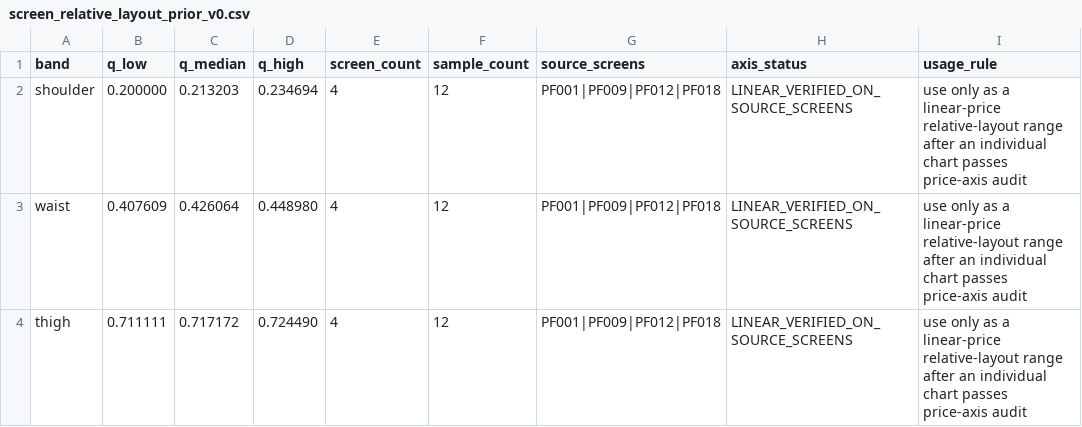
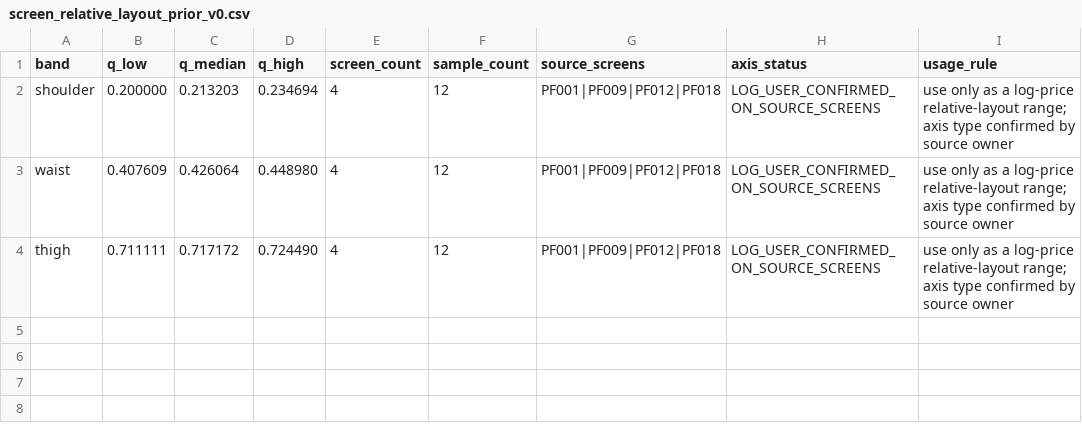
Before and after one commit to johoskey-art/-, a CSV file: research/position_finder_engine_20261020/data/screen_relative_layout_prior_v0.csv, drawn as a sheet.

Commit message:
position finder: correct source layout prior to confirmed log axes

```diff
--- a/research/position_finder_engine_20261020/data/screen_relative_layout_prior_v0.csv
+++ b/research/position_finder_engine_20261020/data/screen_relative_layout_prior_v0.csv
@@ -1,4 +1,4 @@
 band,q_low,q_median,q_high,screen_count,sample_count,source_screens,axis_status,usage_rule
-shoulder,0.200000,0.213203,0.234694,4,12,PF001|PF009|PF012|PF018,LINEAR_VERIFIED_ON_SOURCE_SCREENS,"use only as a linear-price relative-layout range after an individual chart passes price-axis audit"
-waist,0.407609,0.426064,0.448980,4,12,PF001|PF009|PF012|PF018,LINEAR_VERIFIED_ON_SOURCE_SCREENS,"use only as a linear-price relative-layout range after an individual chart passes price-axis audit"
-thigh,0.711111,0.717172,0.724490,4,12,PF001|PF009|PF012|PF018,LINEAR_VERIFIED_ON_SOURCE_SCREENS,"use only as a linear-price relative-layout range after an individual chart passes price-axis audit"
+shoulder,0.200000,0.213203,0.234694,4,12,PF001|PF009|PF012|PF018,LOG_USER_CONFIRMED_ON_SOURCE_SCREENS,"use only as a log-price relative-layout range; axis type confirmed by source owner"
+waist,0.407609,0.426064,0.448980,4,12,PF001|PF009|PF012|PF018,LOG_USER_CONFIRMED_ON_SOURCE_SCREENS,"use only as a log-price relative-layout range; axis type confirmed by source owner"
+thigh,0.711111,0.717172,0.724490,4,12,PF001|PF009|PF012|PF018,LOG_USER_CONFIRMED_ON_SOURCE_SCREENS,"use only as a log-price relative-layout range; axis type confirmed by source owner"
```
